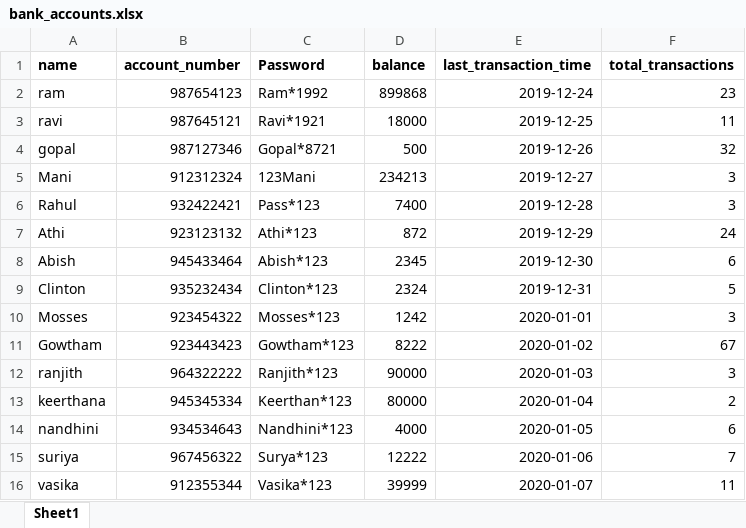
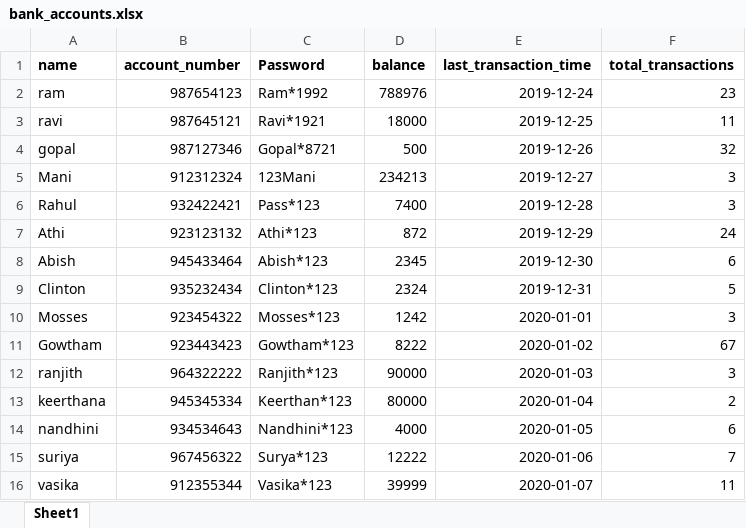
Before and after one commit to hike-training-institute/core-python, an Excel workbook: projects/atm_with_excel_as_database/bank_accounts.xlsx, sheet Sheet1, drawn as a sheet; values as stored, in another font and other column widths than the file's, no borders; the diff names each change by its address in the sheet, - before the commit and + after, or states it on an @@ line.

```diff
--- a/projects/atm_with_excel_as_database/bank_accounts.xlsx (sheet Sheet1)
+++ b/projects/atm_with_excel_as_database/bank_accounts.xlsx (sheet Sheet1)
-D2 (balance): 899868
+D2 (balance): 788976
```
Also changed, not shown: 3 other files.
